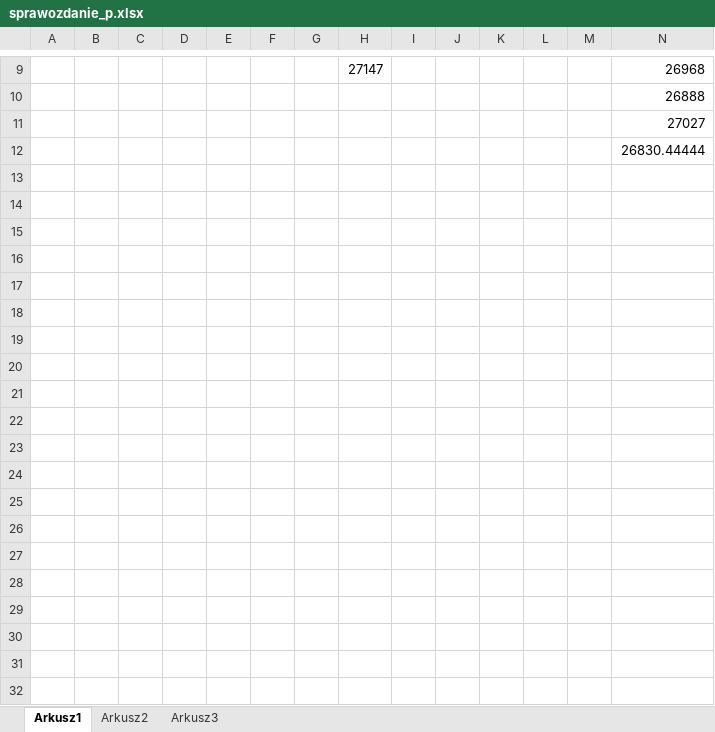
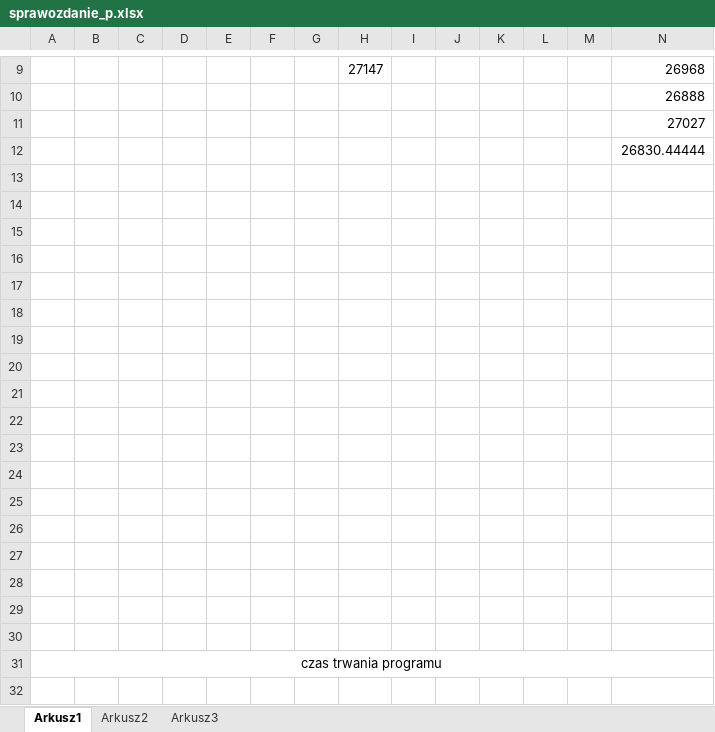
Before and after one commit to Piotrekf3/OK, an Excel workbook: sprawozdanie_p.xlsx, sheet Arkusz1, drawn as a sheet; only a part is shown, gaps mark what is left out; values as stored, in another font and other column widths than the file's, no borders; charts and pictures not drawn; rows hold the shown columns only; the diff covers the shown part only; the diff names each change by its address in the sheet, - before the commit and + after, or states it on an @@ line.

```diff
--- a/sprawozdanie_p.xlsx (sheet Arkusz1)
+++ b/sprawozdanie_p.xlsx (sheet Arkusz1)
+row 13: (empty)
+row 14: (empty)
+row 15: (empty)
+row 16: (empty)
+row 17: (empty)
+row 18: (empty)
+row 19: (empty)
+row 20: (empty)
+row 21: (empty)
+row 22: (empty)
+row 23: (empty)
+row 24: (empty)
+row 25: (empty)
+row 26: (empty)
+row 27: (empty)
+row 28: (empty)
+row 29: (empty)
+row 30: (empty)
+row 31: czas trwania programu
+row 32: (empty)
```
Also changed, not shown: 12 added rows elsewhere in this sheet, charts or pictures, 1 other file.
